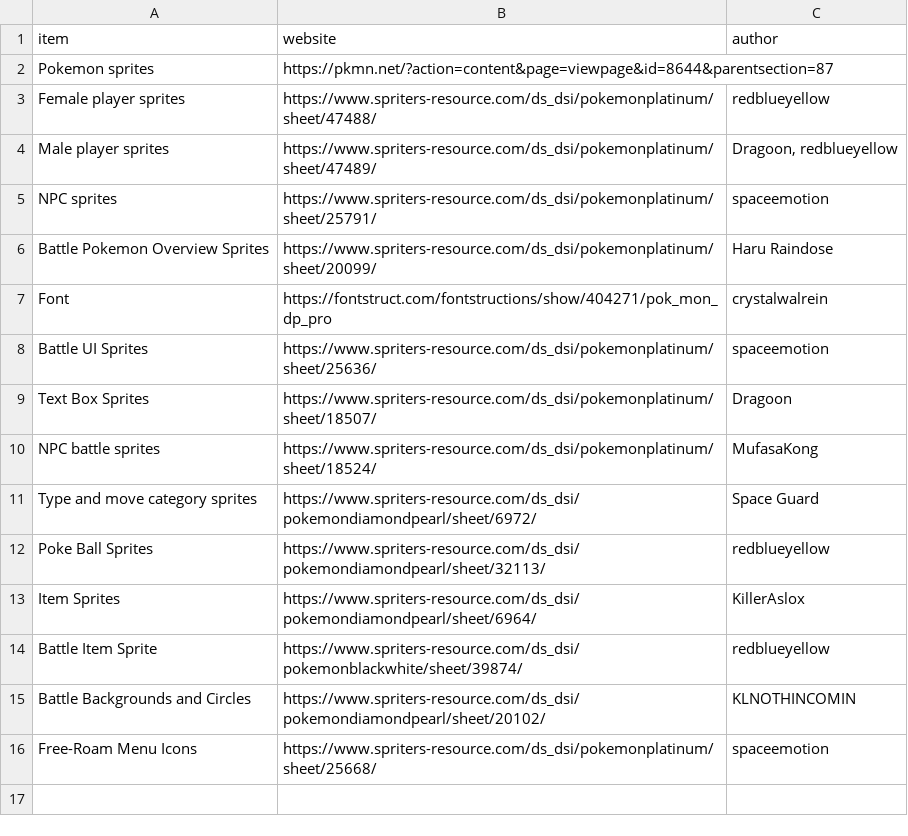
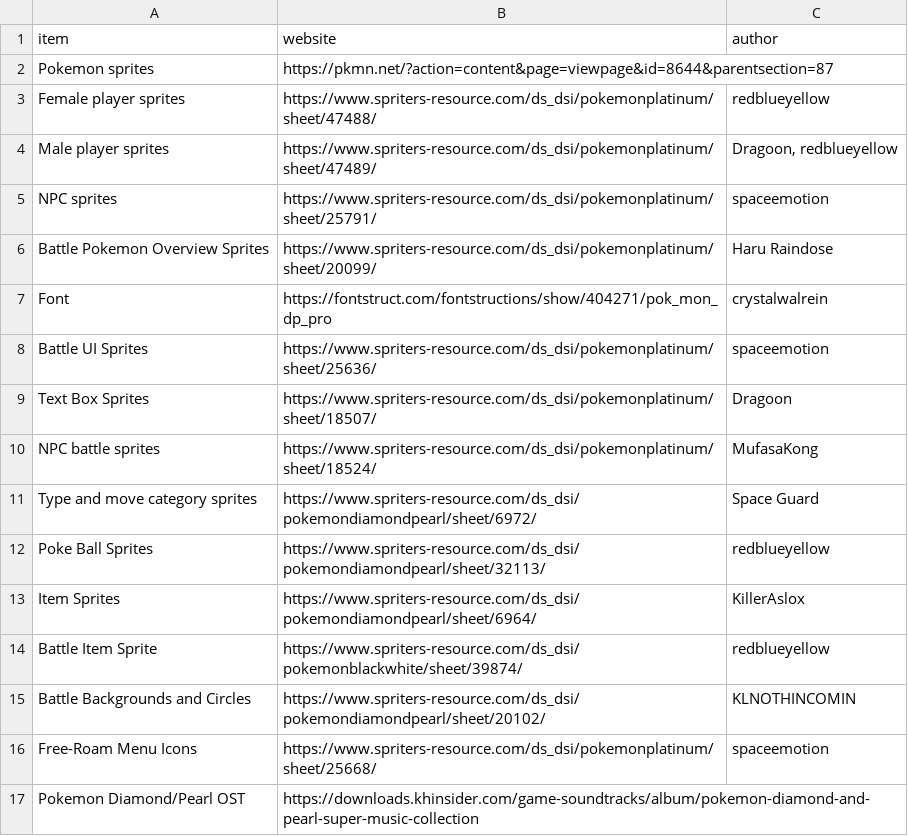
Before and after one commit to ofsouzap/PokemonObsidian, a CSV file: Assets/Resources/Data/sources.csv, drawn as a sheet.

```diff
--- a/Assets/Resources/Data/sources.csv
+++ b/Assets/Resources/Data/sources.csv
@@ -16 +16,2 @@ Battle Backgrounds and Circles,https://www.spriters-resource.com/ds_dsi/pokemond
 Free-Roam Menu Icons,https://www.spriters-resource.com/ds_dsi/pokemonplatinum/sheet/25668/,spaceemotion
+Pokemon Diamond/Pearl OST,https://downloads.khinsider.com/game-soundtracks/album/pokemon-diamond-and-pearl-super-music-collection,
```
Also changed, not shown: 53 other files.
